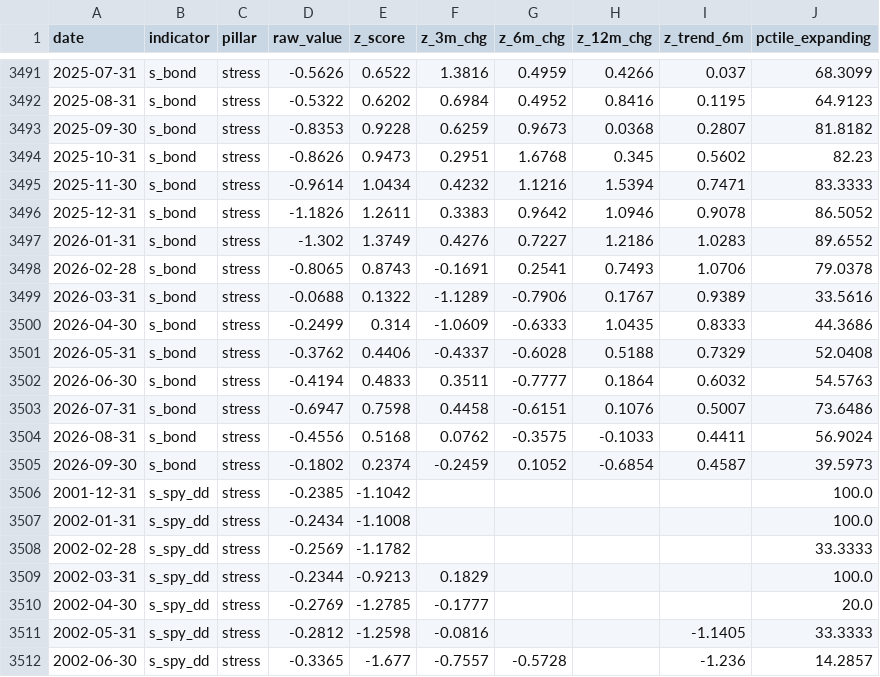
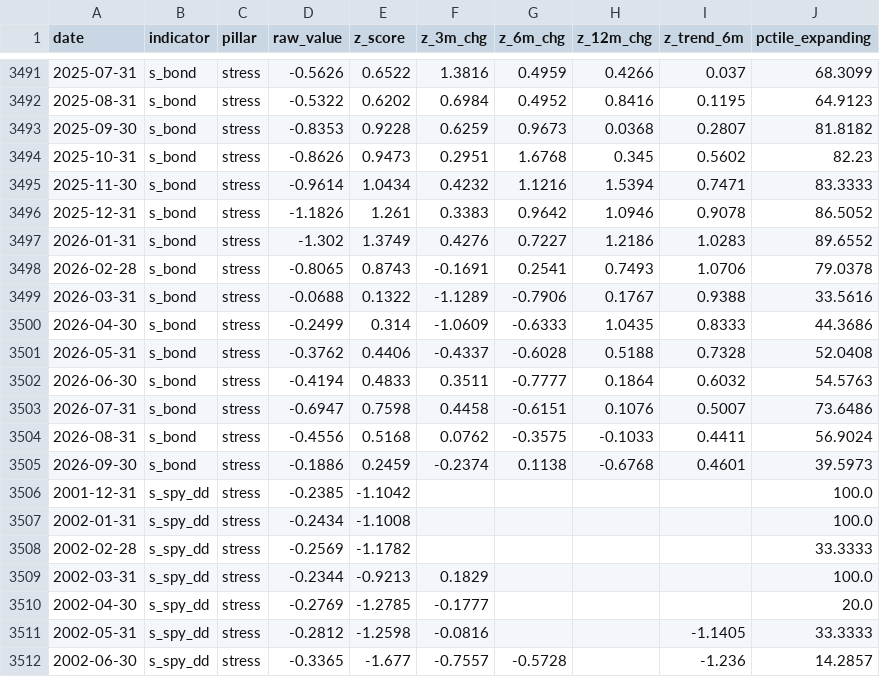
Before and after one commit to ankitv25/Macro-Regime-Score, a CSV file: outputs/monitoring/mrs_indicator_history.csv, drawn as a sheet; only a part is shown, gaps mark what is left out; the diff covers the shown part only; the diff names each change by its address in the sheet, - before the commit and + after, or states it on an @@ line.

```diff
--- a/outputs/monitoring/mrs_indicator_history.csv
+++ b/outputs/monitoring/mrs_indicator_history.csv
-E3496 (z_score): 1.2611
+E3496 (z_score): 1.261
-I3499 (z_trend_6m): 0.9389
+I3499 (z_trend_6m): 0.9388
-I3501 (z_trend_6m): 0.7329
+I3501 (z_trend_6m): 0.7328
-D3505 (raw_value): -0.1802
+D3505 (raw_value): -0.1886
-E3505 (z_score): 0.2374
+E3505 (z_score): 0.2459
-F3505 (z_3m_chg): -0.2459
+F3505 (z_3m_chg): -0.2374
-G3505 (z_6m_chg): 0.1052
+G3505 (z_6m_chg): 0.1138
-H3505 (z_12m_chg): -0.6854
+H3505 (z_12m_chg): -0.6768
-I3505 (z_trend_6m): 0.4587
+I3505 (z_trend_6m): 0.4601
```
Also changed, not shown: 60 edited cells elsewhere in this file, outputs/monitoring/mrs_composite_history.csv, outputs/monitoring/mrs_pillar_history.csv, 8 other files.
